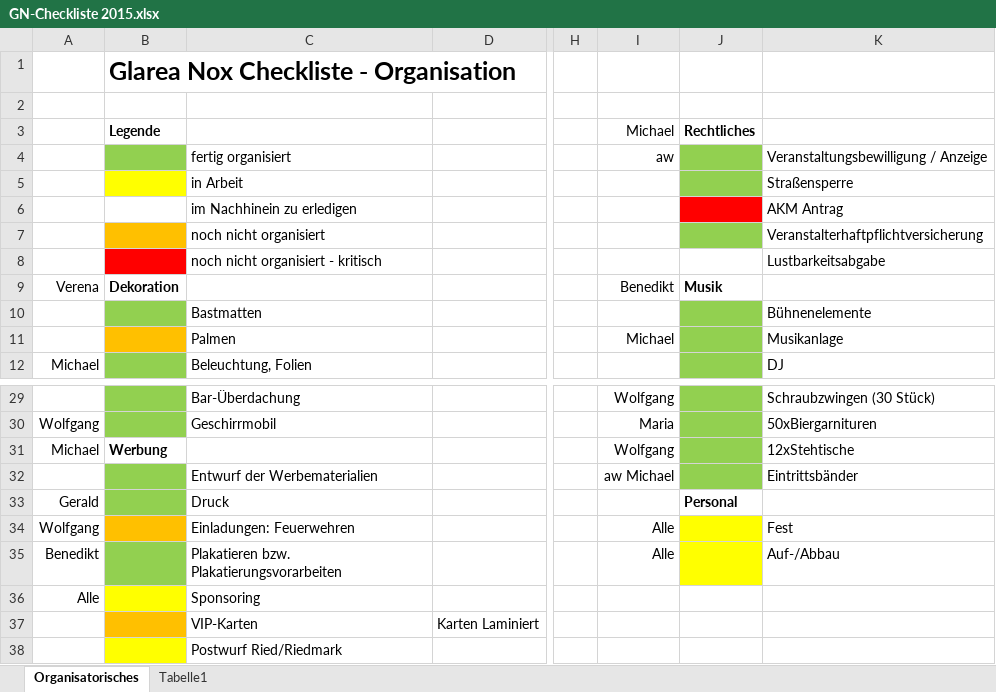
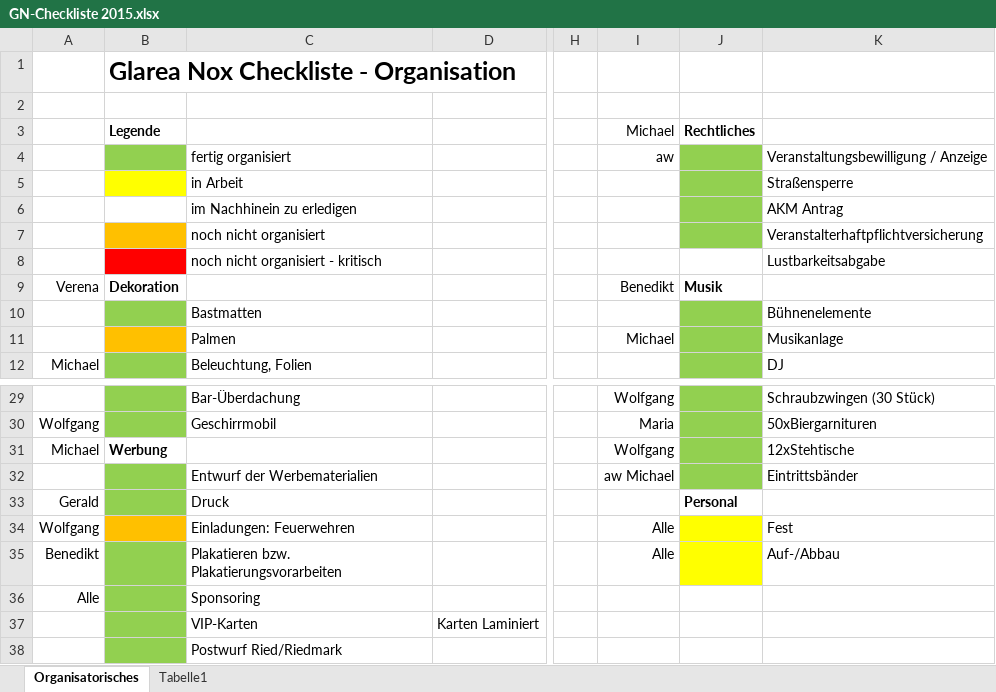
Before and after one commit to Balestrano/glarea-nox, an Excel workbook: 2015/GN-Checkliste 2015.xlsx, sheet Organisatorisches, drawn as a sheet; only a part is shown, gaps mark what is left out; values as stored, in another font and other column widths than the file's, no borders; the diff names each change by its address in the sheet, - before the commit and + after, or states it on an @@ line.

```diff
--- a/2015/GN-Checkliste 2015.xlsx (sheet Organisatorisches)
+++ b/2015/GN-Checkliste 2015.xlsx (sheet Organisatorisches)
-J6 fill: #FF0000
+J6 fill: #92D050
-B36 fill: #FFFF00
+B36 fill: #92D050
-B37 fill: #FFC000
+B37 fill: #92D050
-B38 fill: #FFFF00
+B38 fill: #92D050
```
